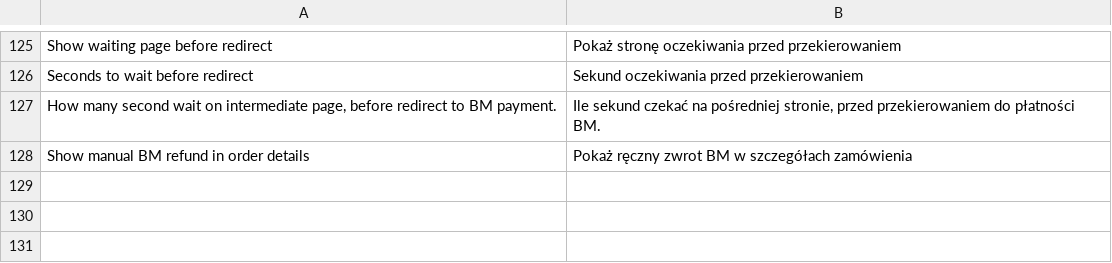
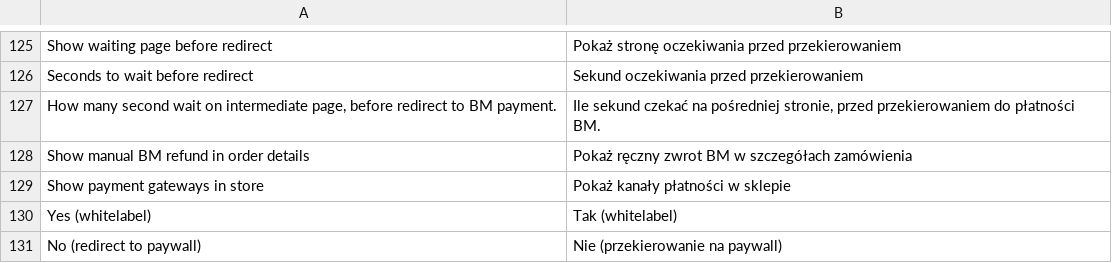
Before and after one commit to bluepayment-plugin/magento-2.x-plugin, a CSV file: i18n/pl_PL.csv, drawn as a sheet; only a part is shown, gaps mark what is left out.

Commit message:
#88 Add 'Show payment gateways in store' option and fix transaction channel

```diff
--- a/i18n/pl_PL.csv
+++ b/i18n/pl_PL.csv
@@ -128 +128,4 @@
 "Show manual BM refund in order details","Pokaż ręczny zwrot BM w szczegółach zamówienia"
+"Show payment gateways in store","Pokaż kanały płatności w sklepie"
+"Yes (whitelabel)","Tak (whitelabel)"
+"No (redirect to paywall)","Nie (przekierowanie na paywall)"
```
Also changed, not shown: 16 other files.
